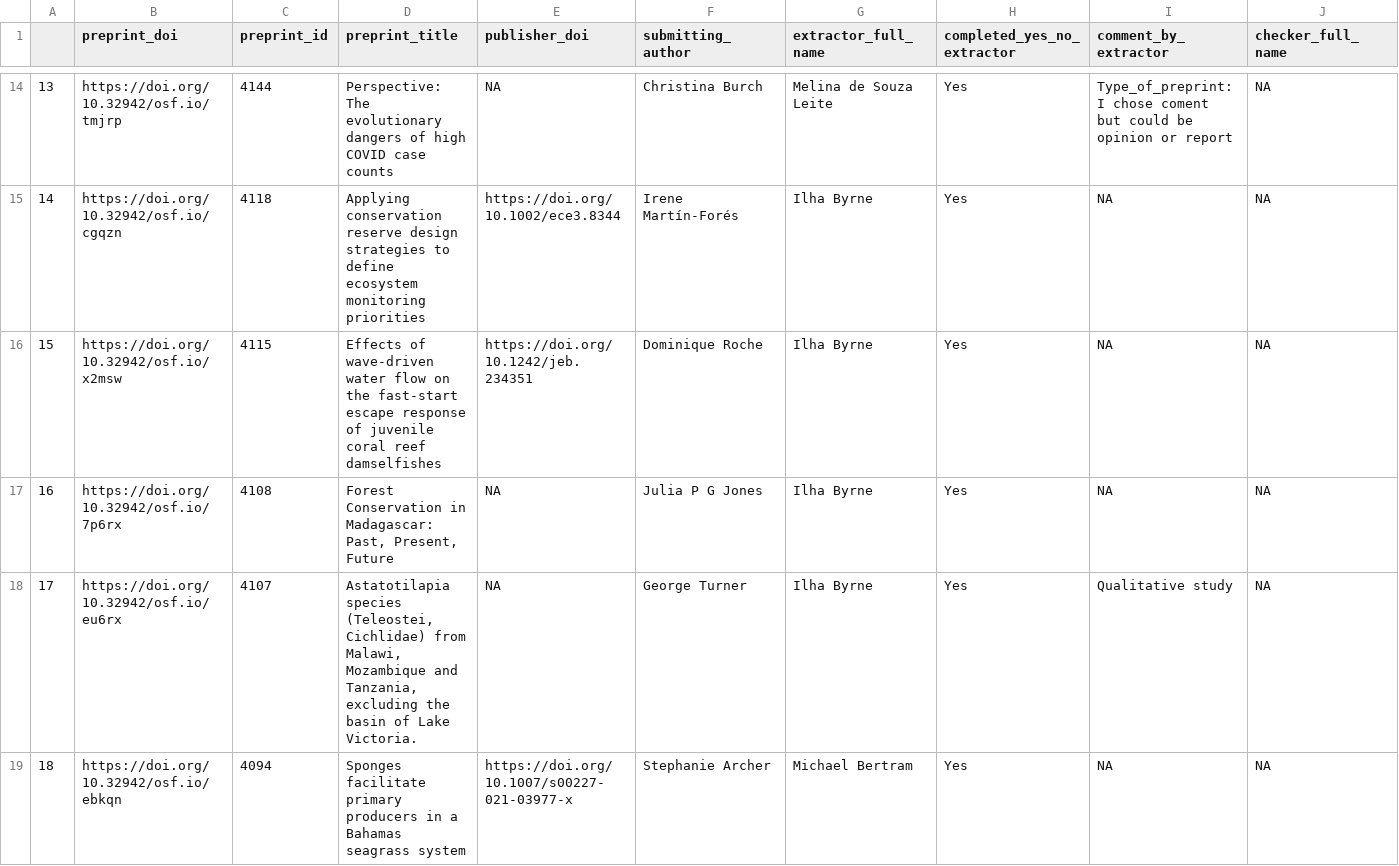
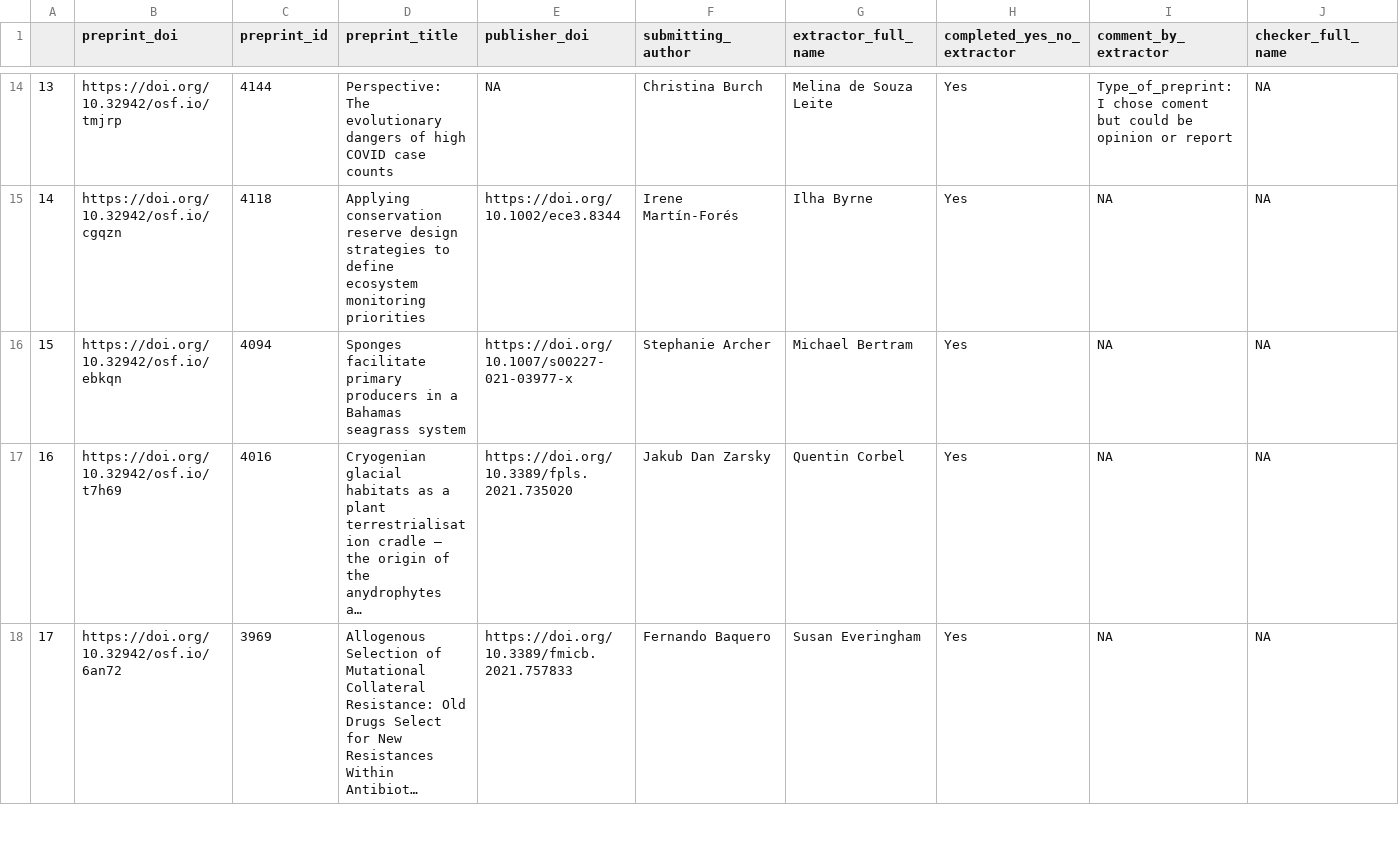
Before and after one commit to daniel1noble/ecoevo_1000, a CSV file: data/missing_preprints.csv, drawn as a sheet; only a part is shown, gaps mark what is left out; the shorter side is filled out with more unchanged rows; long unchanged cells end in …; removed rows and columns are numbered as before the commit, all else as after; rows hold the shown columns only; the diff covers the shown part only; the diff names each change by its address in the sheet, - before the commit and + after, or states it on an @@ line.

Commit message:
Updated list of missing preprints

```diff
--- a/data/missing_preprints.csv
+++ b/data/missing_preprints.csv
-row 16: 15 | https://doi.org/10.32942/osf.io/x2msw | 4115 | Effects of wave-driven water flow on the fast-start escape response of juvenile coral reef damselfishes | https://doi.org/10.1242/jeb.234351 | Dominique Roche | Ilha Byrne | Yes | NA | NA
-row 17: 16 | https://doi.org/10.32942/osf.io/7p6rx | 4108 | Forest Conservation in Madagascar: Past, Present, Future | NA | Julia P G Jones | Ilha Byrne | Yes | NA | NA
-row 18: 17 | https://doi.org/10.32942/osf.io/eu6rx | 4107 | Astatotilapia species (Teleostei, Cichlidae) from Malawi, Mozambique and Tanzania, excluding the basin of Lake Victoria. | NA | George Turner | Ilha Byrne | Yes | Qualitative study | NA
@@ column A renumbered between rows 16 and 36 @@
```
Also changed, not shown: 5 removed rows elsewhere in this file.
